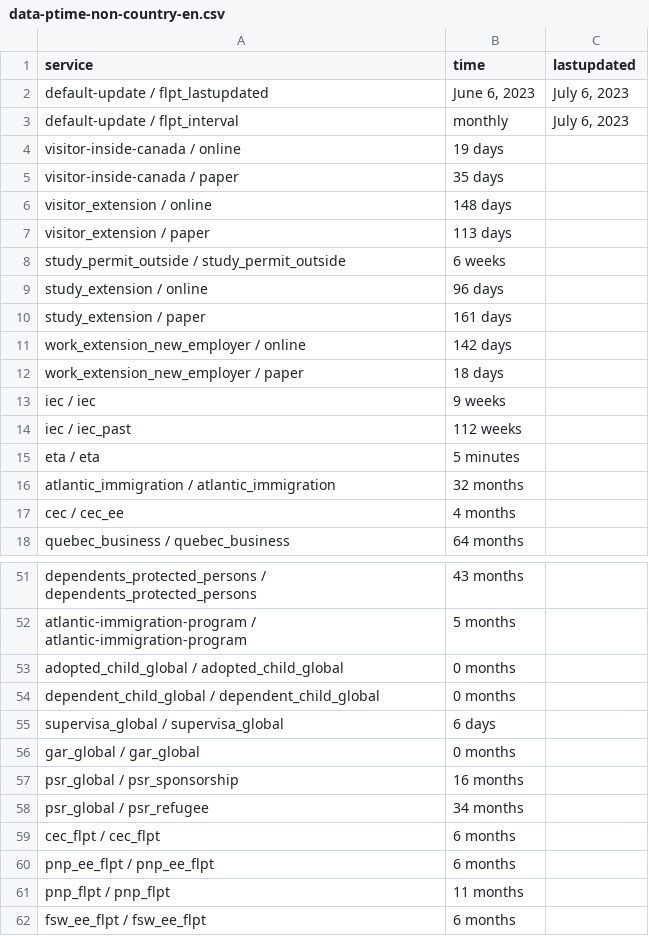
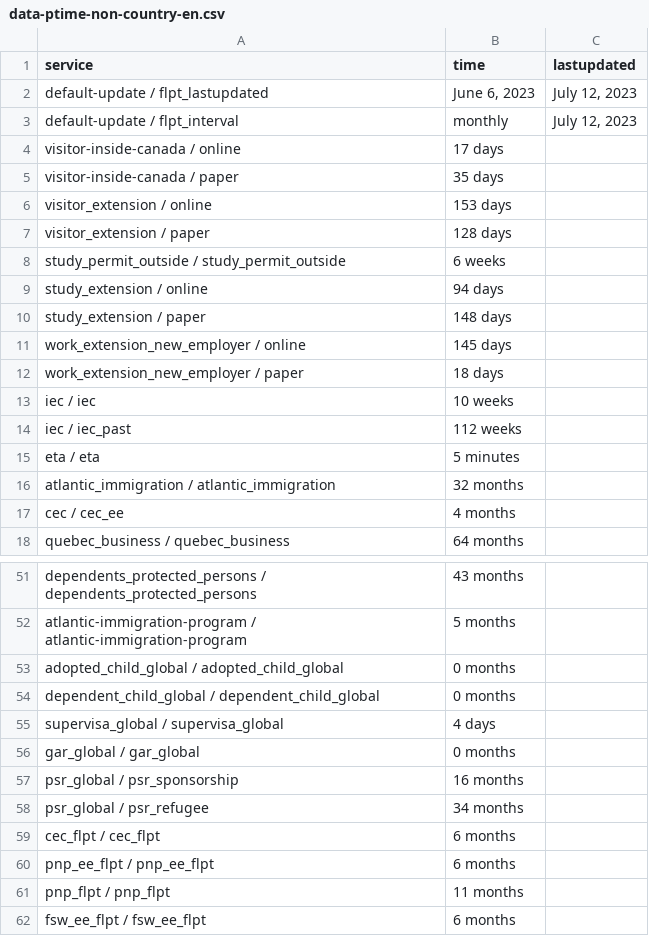
Before and after one commit to suhaibmujahid/cic-processing-times, a CSV file: data-ptime-non-country-en.csv, drawn as a sheet; only a part is shown, gaps mark what is left out.

Commit message:
Flat: latest data (2023-07-13T00:28:07.843Z) {   "date": "2023-07-13T00:28:07.843Z",   "files": [     {       "name": "data-ptime-en.csv",       "deltaBytes": 25,       "source": "https://www.canada.ca/content/dam/ircc/documents/json/data-ptime-en.json"     },     {       "name": "data-ptime-en.json",       "deltaBytes": 25,       "source": "https://www.canada.ca/content/dam/ircc/documents/json/data-ptime-en.json"     },     {       "name": "formatted-data-ptime-en.csv",       "deltaBytes": -3,       "source": "https://www.canada.ca/content/dam/ircc/documents/json/data-ptime-en.json"     },     {       "name": "formatted-selected-countries-data-ptime-en.csv",       "deltaBytes": 7,       "source": "https://www.canada.ca/content/dam/ircc/documents/json/data-ptime-en.json"     },     {       "name": "data-ptime-non-country-en.csv",       "deltaBytes": 3,       "source": "https://www.canada.ca/content/dam/ircc/documents/json/data-ptime-non-country-en.json"     },     {       "name": "data-ptime-non-country-en.json",       "deltaBytes": 2,       "source": "https://www.canada.ca/content/dam/ircc/documents/json/data-ptime-non-country-en.json"     }   ] }

```diff
--- a/data-ptime-non-country-en.csv
+++ b/data-ptime-non-country-en.csv
@@ -1,14 +1,14 @@
 service,time,lastupdated
-default-update / flpt_lastupdated,"June 6, 2023","July 6, 2023"
-default-update / flpt_interval, monthly,"July 6, 2023"
-visitor-inside-canada / online,19 days,
+default-update / flpt_lastupdated,"June 6, 2023","July 12, 2023"
+default-update / flpt_interval, monthly,"July 12, 2023"
+visitor-inside-canada / online,17 days,
 visitor-inside-canada / paper,35 days,
-visitor_extension / online,148 days,
-visitor_extension / paper,113 days,
+visitor_extension / online,153 days,
+visitor_extension / paper,128 days,
 study_permit_outside / study_permit_outside,6 weeks,
-study_extension / online,96 days,
-study_extension / paper,161 days,
-work_extension_new_employer / online,142 days,
+study_extension / online,94 days,
+study_extension / paper,148 days,
+work_extension_new_employer / online,145 days,
 work_extension_new_employer / paper,18 days,
-iec / iec,9 weeks,
+iec / iec,10 weeks,
 iec / iec_past,112 weeks,
@@ -54,3 +54,3 @@ adopted_child_global / adopted_child_global,0 months,
 dependent_child_global / dependent_child_global,0 months,
-supervisa_global / supervisa_global,6 days,
+supervisa_global / supervisa_global,4 days,
 gar_global / gar_global,0 months,
```
Also changed, not shown: data-ptime-en.csv, formatted-data-ptime-en.csv, 3 other files.
